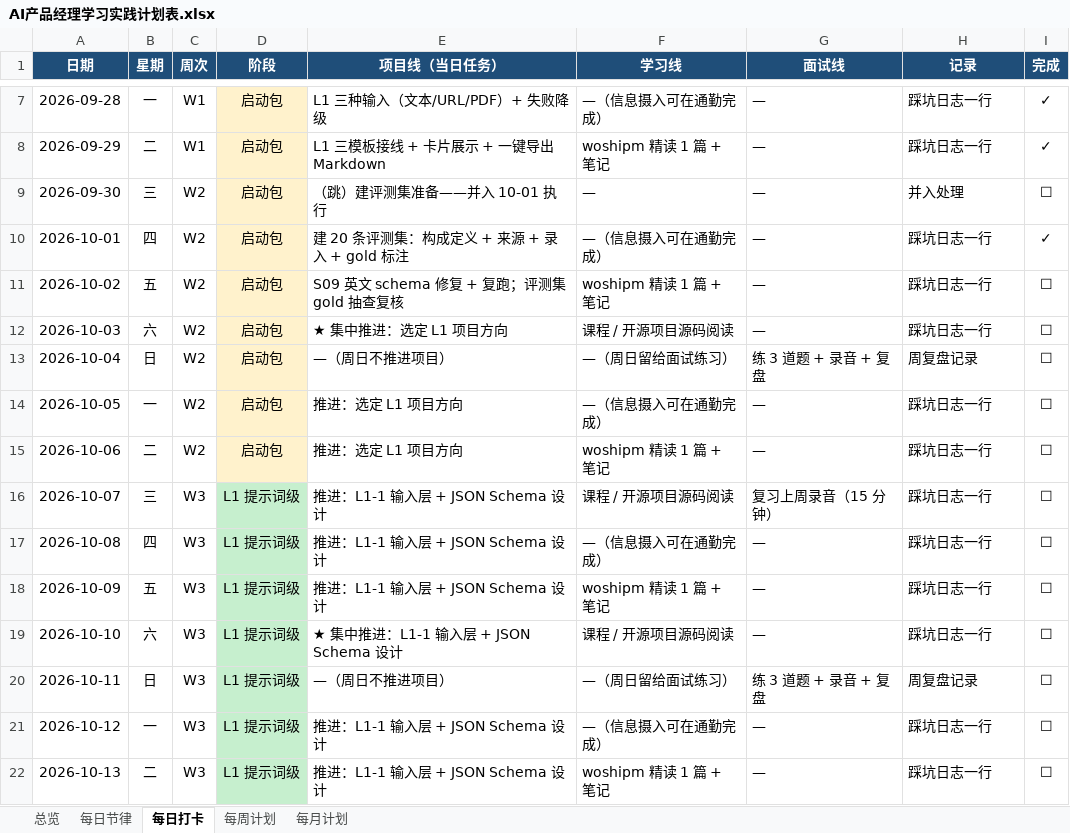
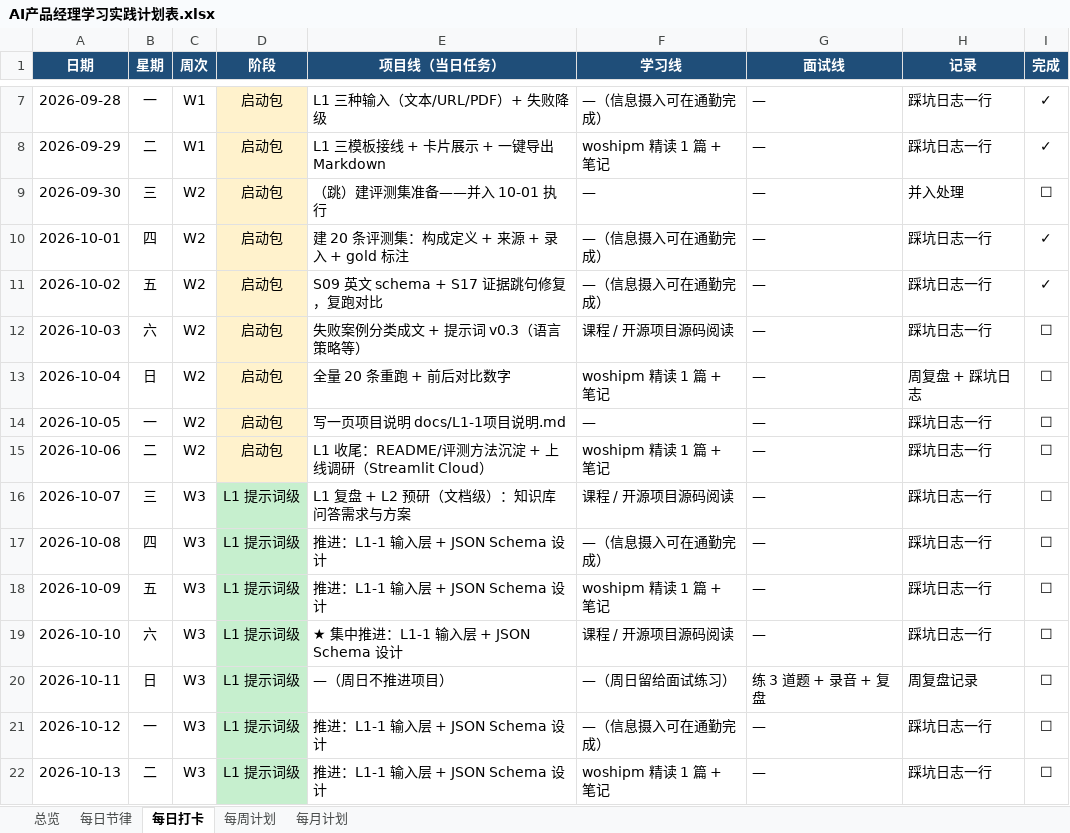
Before and after one commit to m19924772723/ai-pm, an Excel workbook: plans/AI产品经理学习实践计划表.xlsx, sheet 每日打卡, drawn as a sheet; only a part is shown, gaps mark what is left out; values as stored, in another font and other column widths than the file's, no borders; the diff names each change by its address in the sheet, - before the commit and + after, or states it on an @@ line.

Commit message:
day10: S09 英文 schema + S17 证据规则定案（完整连续子串）修复，复跑通过
- System Prompt 规则6：Schema 字段必须齐全，缺省填未指定/unspecified
- 规则3定案：evidence=原文完整连续子串，不得删改拼接（宁可多抄不改写）
- docs/L1失败案例分析.md：首轮四类失败全分类+语言策略决策
- S09 schema 通过、S17 ev_issues=0；同步提示词文档

```diff
--- a/plans/AI产品经理学习实践计划表.xlsx (sheet 每日打卡)
+++ b/plans/AI产品经理学习实践计划表.xlsx (sheet 每日打卡)
-E11 (项目线（当日任务）): S09 英文 schema 修复 + 复跑；评测集 gold 抽查复核
+E11 (项目线（当日任务）): S09 英文 schema + S17 证据跳句修复，复跑对比
-F11 (学习线): woshipm 精读 1 篇 + 笔记
+F11 (学习线): —（信息摄入可在通勤完成）
-I11 (完成): ☐
+I11 (完成): ✓
-E12 (项目线（当日任务）): ★ 集中推进：选定 L1 项目方向
+E12 (项目线（当日任务）): 失败案例分类成文 + 提示词 v0.3（语言策略等）
-E13 (项目线（当日任务）): —（周日不推进项目）
+E13 (项目线（当日任务）): 全量 20 条重跑 + 前后对比数字
-F13 (学习线): —（周日留给面试练习）
+F13 (学习线): woshipm 精读 1 篇 + 笔记
-G13 (面试线): 练 3 道题 + 录音 + 复盘
+G13 (面试线): —
-H13 (记录): 周复盘记录
+H13 (记录): 周复盘 + 踩坑日志
-E14 (项目线（当日任务）): 推进：选定 L1 项目方向
+E14 (项目线（当日任务）): 写一页项目说明 docs/L1-1项目说明.md
-F14 (学习线): —（信息摄入可在通勤完成）
+F14 (学习线): —
-E15 (项目线（当日任务）): 推进：选定 L1 项目方向
+E15 (项目线（当日任务）): L1 收尾：README/评测方法沉淀 + 上线调研（Streamlit Cloud）
-E16 (项目线（当日任务）): 推进：L1-1 输入层 + JSON Schema 设计
+E16 (项目线（当日任务）): L1 复盘 + L2 预研（文档级）：知识库问答需求与方案
-G16 (面试线): 复习上周录音（15 分钟）
+G16 (面试线): —
```
Also changed, not shown: 11 other files.
